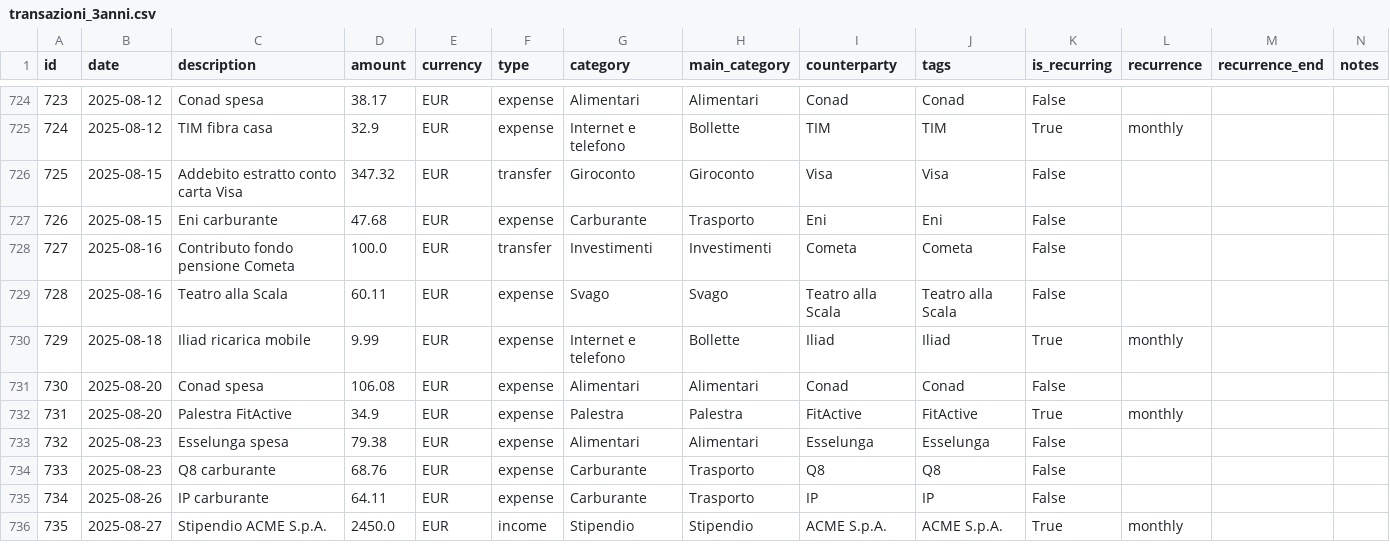
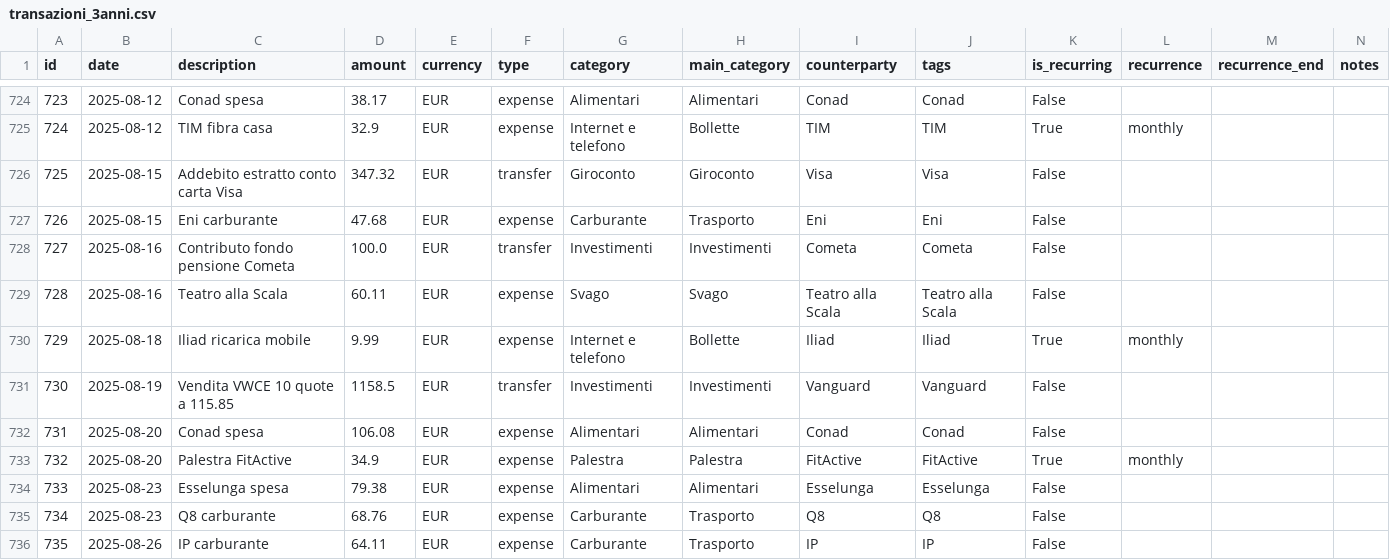
Before and after one commit to Dona317/MyFinancePlace, a CSV file: samples/dati_fittizi/transazioni_3anni.csv, drawn as a sheet; only a part is shown, gaps mark what is left out; the shorter side is filled out with more unchanged rows; addresses are those after the commit; rows hold the shown columns only; the diff names each change by its address in the sheet, - before the commit and + after, or states it on an @@ line.

```diff
--- a/samples/dati_fittizi/transazioni_3anni.csv
+++ b/samples/dati_fittizi/transazioni_3anni.csv
+row 731: 730 | 2025-08-19 | Vendita VWCE 10 quote a 115.85 | 1158.5 | EUR | transfer | Investimenti | Investimenti | Vanguard | Vanguard | False
@@ column A (id) renumbered from row 732 down @@
```
Also changed, not shown: 30 other files.
